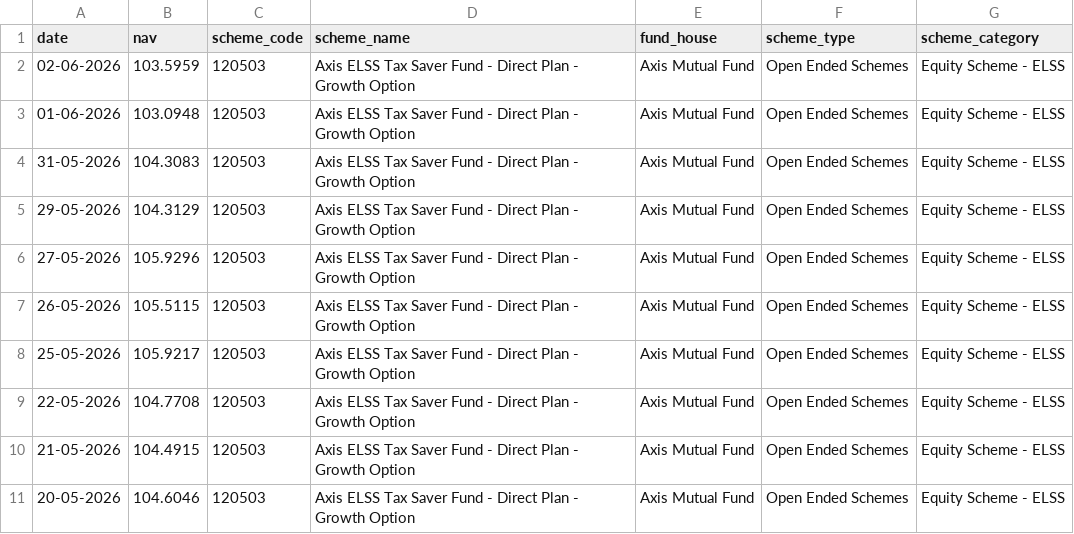
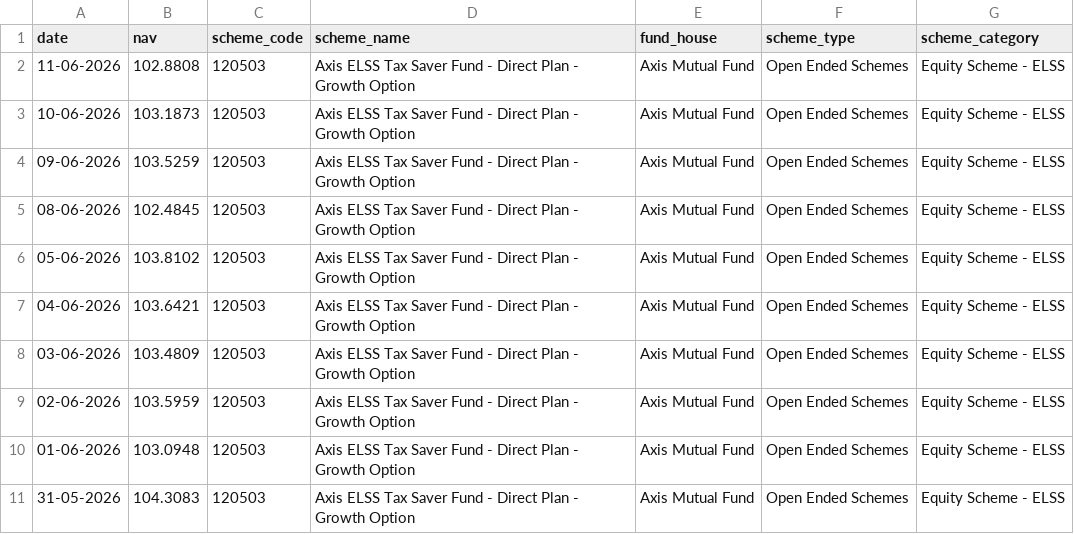
Before and after one commit to HetRP/Mutual_Fund_Analytics, a CSV file: data/processed/ICICI_Bluechip_live_nav_cleaned.csv, drawn as a sheet; only a part is shown; the shorter side is filled out with more unchanged rows; the diff names each change by its address in the sheet, - before the commit and + after, or states it on an @@ line.

```diff
--- a/data/processed/ICICI_Bluechip_live_nav_cleaned.csv
+++ b/data/processed/ICICI_Bluechip_live_nav_cleaned.csv
+row 2: 11-06-2026 | 102.8808 | 120503 | Axis ELSS Tax Saver Fund - Direct Plan - Growth Option | Axis Mutual Fund | Open Ended Schemes | Equity Scheme - ELSS
+row 3: 10-06-2026 | 103.1873 | 120503 | Axis ELSS Tax Saver Fund - Direct Plan - Growth Option | Axis Mutual Fund | Open Ended Schemes | Equity Scheme - ELSS
+row 4: 09-06-2026 | 103.5259 | 120503 | Axis ELSS Tax Saver Fund - Direct Plan - Growth Option | Axis Mutual Fund | Open Ended Schemes | Equity Scheme - ELSS
+row 5: 08-06-2026 | 102.4845 | 120503 | Axis ELSS Tax Saver Fund - Direct Plan - Growth Option | Axis Mutual Fund | Open Ended Schemes | Equity Scheme - ELSS
+row 6: 05-06-2026 | 103.8102 | 120503 | Axis ELSS Tax Saver Fund - Direct Plan - Growth Option | Axis Mutual Fund | Open Ended Schemes | Equity Scheme - ELSS
+row 7: 04-06-2026 | 103.6421 | 120503 | Axis ELSS Tax Saver Fund - Direct Plan - Growth Option | Axis Mutual Fund | Open Ended Schemes | Equity Scheme - ELSS
+row 8: 03-06-2026 | 103.4809 | 120503 | Axis ELSS Tax Saver Fund - Direct Plan - Growth Option | Axis Mutual Fund | Open Ended Schemes | Equity Scheme - ELSS
```
Also changed, not shown: data/processed/Axis_Bluechip_live_nav_cleaned.csv, data/processed/HDFC_Top_100_Direct_live_nav_cleaned.csv, 18 other files.
